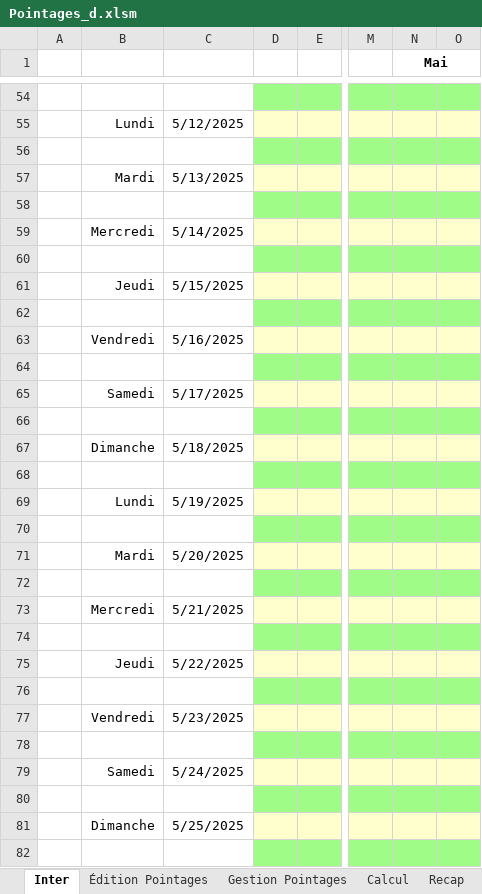
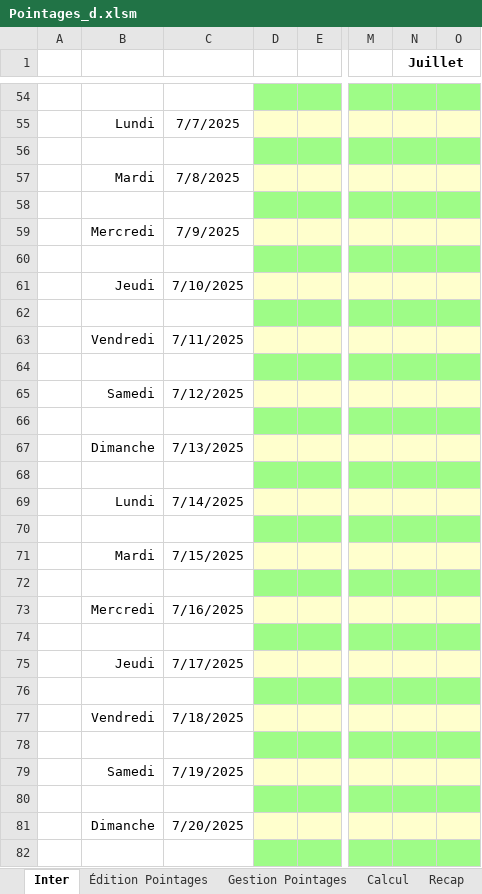
Before and after one commit to avigeilpro/PointagesXL, an Excel workbook: Pointages/Pointages_d.xlsm, sheet Inter, drawn as a sheet; only a part is shown, gaps mark what is left out; values as stored, in another font and other column widths than the file's, no borders; charts and pictures not drawn; the diff covers the shown part only; the diff names each change by its address in the sheet, - before the commit and + after, or states it on an @@ line.

```diff
--- a/Pointages/Pointages_d.xlsm (sheet Inter)
+++ b/Pointages/Pointages_d.xlsm (sheet Inter)
-N1: Mai
+N1: Juillet
-C55: 5/12/2025
+C55: 7/7/2025
-C57: 5/13/2025
+C57: 7/8/2025
-C59: 5/14/2025
+C59: 7/9/2025
-C61: 5/15/2025
+C61: 7/10/2025
-C63: 5/16/2025
+C63: 7/11/2025
-C65: 5/17/2025
+C65: 7/12/2025
-C67: 5/18/2025
+C67: 7/13/2025
-C69: 5/19/2025
+C69: 7/14/2025
-C71: 5/20/2025
+C71: 7/15/2025
-C73: 5/21/2025
+C73: 7/16/2025
-C75: 5/22/2025
+C75: 7/17/2025
-C77: 5/23/2025
+C77: 7/18/2025
-C79: 5/24/2025
+C79: 7/19/2025
-C81: 5/25/2025
+C81: 7/20/2025
```
Also changed, not shown: 6 added rows, 6 removed rows, 17 edited cells and cell formats elsewhere in this sheet, sheet Calcul, sheet Recap, sheet Édition Pointages, formulas that keep their value, hidden cells, charts or pictures.
